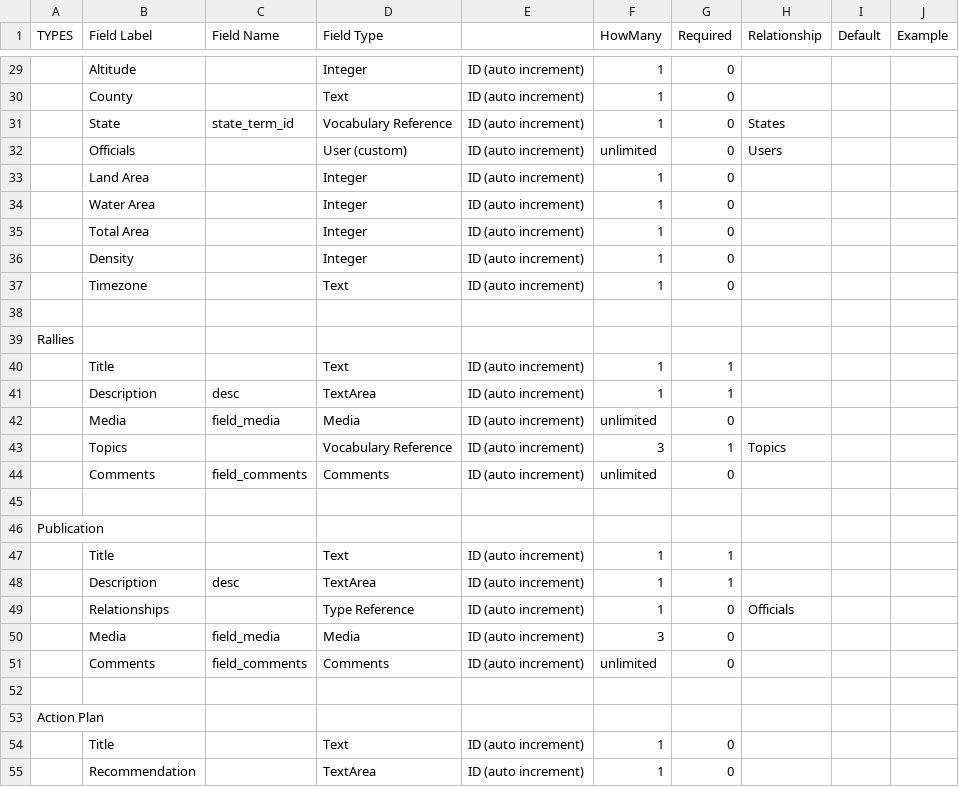
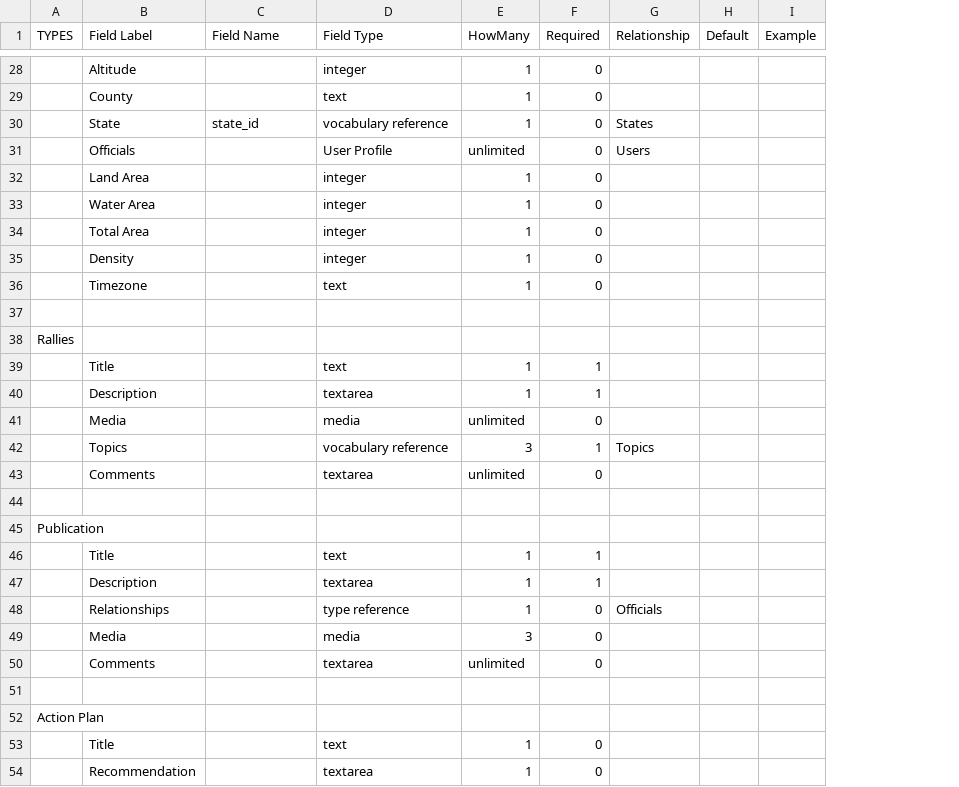
Before and after one commit to eliataylor/objects-actions, a CSV file: stack/democrasee-objects.csv, drawn as a sheet; only a part is shown, gaps mark what is left out; removed rows and columns are numbered as before the commit, all else as after; the diff covers the shown part only; the diff names each change by its address in the sheet, - before the commit and + after, or states it on an @@ line.

```diff
--- a/stack/democrasee-objects.csv
+++ b/stack/democrasee-objects.csv
-column E, rows 29-55: ID (auto increment) | ID (auto increment) | ID (auto increment) | ID (auto increment) | ID (auto increment) | ID (auto increment) | ID (auto increment) | ID (auto increment) | ID (auto increment) |  |  | ID (auto increment) | ID (auto increment) | ID (auto increment) | ID (auto increment) | ID (auto increment) |  |  | ID (auto increment) | ID (auto increment) | ID (auto increment) | ID (auto increment) | ID (auto increment) |  |  | ID (auto increment) | ID (auto increment)
-D28 (Field Type): Integer
+D28 (Field Type): integer
-D29 (Field Type): Text
+D29 (Field Type): text
-C30 (Field Name): state_term_id
+C30 (Field Name): state_id
-D30 (Field Type): Vocabulary Reference
+D30 (Field Type): vocabulary reference
-D31 (Field Type): User (custom)
+D31 (Field Type): User Profile
-D32:D35 (Field Type): Integer
+D32:D35 (Field Type): integer
-D36 (Field Type): Text
+D36 (Field Type): text
-D39 (Field Type): Text
+D39 (Field Type): text
-C40 (Field Name): desc
+C40 (Field Name): (empty)
-D40 (Field Type): TextArea
+D40 (Field Type): textarea
-C41 (Field Name): field_media
+C41 (Field Name): (empty)
-D41 (Field Type): Media
+D41 (Field Type): media
-D42 (Field Type): Vocabulary Reference
+D42 (Field Type): vocabulary reference
-C43 (Field Name): field_comments
+C43 (Field Name): (empty)
-D43 (Field Type): Comments
+D43 (Field Type): textarea
-D46 (Field Type): Text
+D46 (Field Type): text
-C47 (Field Name): desc
+C47 (Field Name): (empty)
-D47 (Field Type): TextArea
+D47 (Field Type): textarea
-D48 (Field Type): Type Reference
+D48 (Field Type): type reference
-C49 (Field Name): field_media
+C49 (Field Name): (empty)
-D49 (Field Type): Media
+D49 (Field Type): media
-C50 (Field Name): field_comments
+C50 (Field Name): (empty)
-D50 (Field Type): Comments
+D50 (Field Type): textarea
-D53 (Field Type): Text
+D53 (Field Type): text
-D54 (Field Type): TextArea
+D54 (Field Type): textarea
```
Also changed, not shown: 5 added rows, 10 removed rows and 92 edited cells elsewhere in this file, 11 other files.
